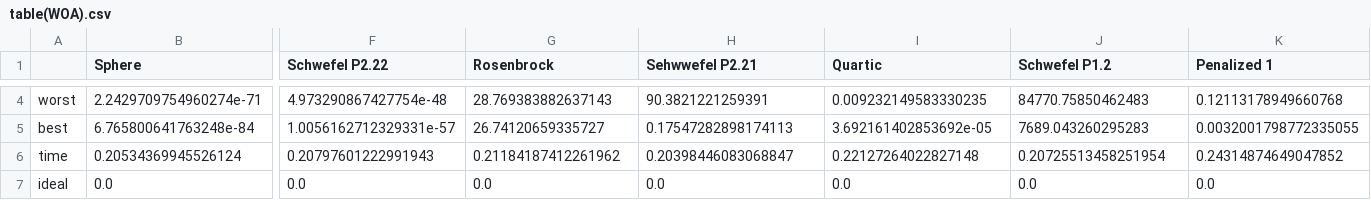
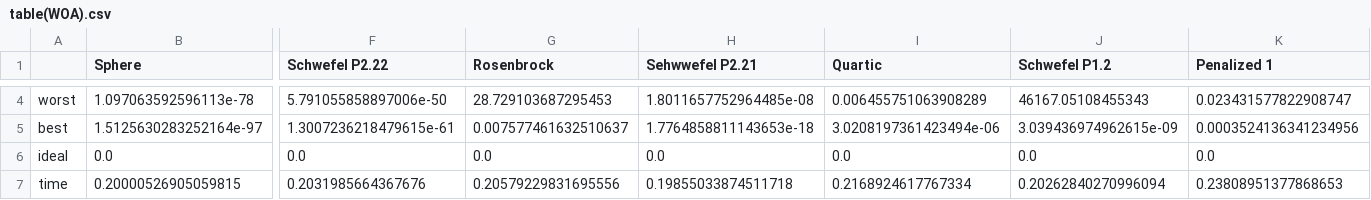
Before and after one commit to ZongSingHuang/The-Whale-Optimization-Algorithm, a CSV file: table(WOA).csv, drawn as a sheet; only a part is shown, gaps mark what is left out; removed rows and columns are numbered as before the commit, all else as after; rows hold the shown columns only; the diff covers the shown part only; the diff names each change by its address in the sheet, - before the commit and + after, or states it on an @@ line.

```diff
--- a/table(WOA).csv
+++ b/table(WOA).csv
-B4 (Sphere): 2.2429709754960274e-71
+B4 (Sphere): 1.097063592596113e-78
-F4 (Schwefel P2.22): 4.973290867427754e-48
+F4 (Schwefel P2.22): 5.791055858897006e-50
-G4 (Rosenbrock): 28.769383882637143
+G4 (Rosenbrock): 28.729103687295453
-H4 (Sehwwefel P2.21): 90.3821221259391
+H4 (Sehwwefel P2.21): 1.8011657752964485e-08
-I4 (Quartic): 0.009232149583330235
+I4 (Quartic): 0.006455751063908289
-J4 (Schwefel P1.2): 84770.75850462483
+J4 (Schwefel P1.2): 46167.05108455343
-K4 (Penalized 1): 0.12113178949660768
+K4 (Penalized 1): 0.023431577822908747
-B5 (Sphere): 6.765800641763248e-84
+B5 (Sphere): 1.5125630283252164e-97
-F5 (Schwefel P2.22): 1.0056162712329331e-57
+F5 (Schwefel P2.22): 1.3007236218479615e-61
-G5 (Rosenbrock): 26.74120659335727
+G5 (Rosenbrock): 0.007577461632510637
-H5 (Sehwwefel P2.21): 0.17547282898174113
+H5 (Sehwwefel P2.21): 1.7764858811143653e-18
-I5 (Quartic): 3.692161402853692e-05
+I5 (Quartic): 3.0208197361423494e-06
-J5 (Schwefel P1.2): 7689.043260295283
+J5 (Schwefel P1.2): 3.039436974962615e-09
-K5 (Penalized 1): 0.0032001798772335055
+K5 (Penalized 1): 0.0003524136341234956
-row 6: time | 0.20534369945526124 | 0.20797601222991943 | 0.21184187412261962 | 0.20398446083068847 | 0.22127264022827148 | 0.20725513458251954 | 0.24314874649047852
+row 7: time | 0.20000526905059815 | 0.2031985664367676 | 0.20579229831695556 | 0.19855033874511718 | 0.2168924617767334 | 0.20262840270996094 | 0.23808951377868653
```
Also changed, not shown: 105 edited cells elsewhere in this file, loss_curves(WOA).csv, 1 other file.
